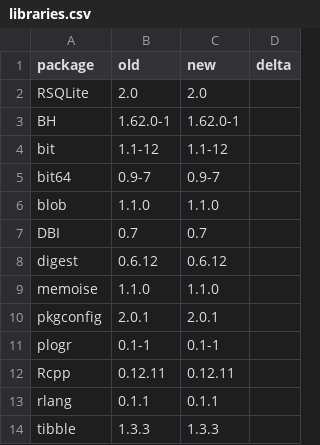
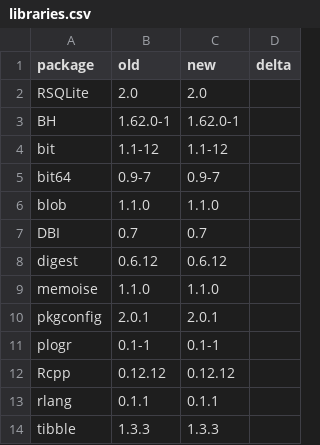
Before and after one commit to r-dbi/RSQLite, a CSV file: revdep/checks/libraries.csv, drawn as a sheet.

Commit message:
up remote checks

```diff
--- a/revdep/checks/libraries.csv
+++ b/revdep/checks/libraries.csv
@@ -11,3 +11,3 @@ pkgconfig,2.0.1,2.0.1,
 plogr,0.1-1,0.1-1,
-Rcpp,0.12.11,0.12.11,
+Rcpp,0.12.12,0.12.12,
 rlang,0.1.1,0.1.1,
```
Also changed, not shown: 1 other file.
